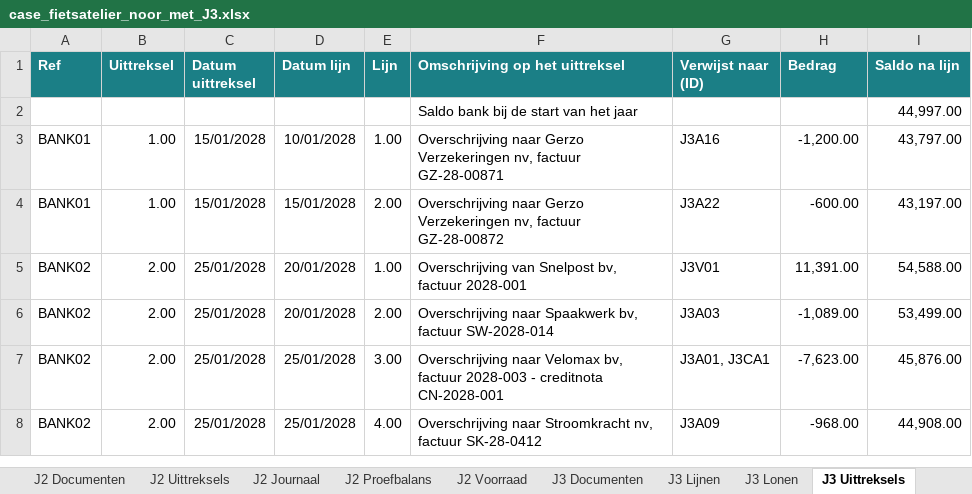
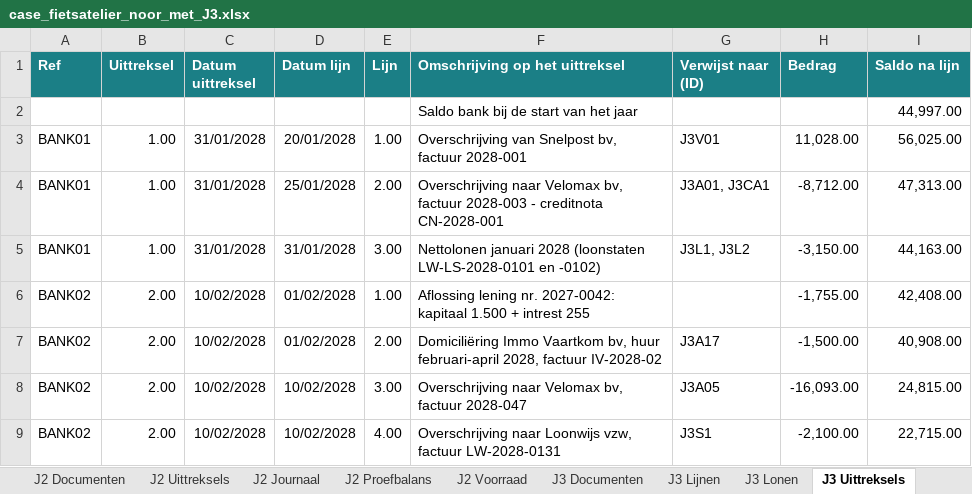
Before and after one commit to celinetytgadt/boekhouding_DeMet, an Excel workbook: hulpmiddelen/noor/case_fietsatelier_noor_met_J3.xlsx, sheet J3 Uittreksels, drawn as a sheet; only a part is shown; values as stored, in another font and other column widths than the file's, no borders; addresses are those after the commit; the diff covers the shown part only; the diff names each change by its address in the sheet, - before the commit and + after, or states it on an @@ line.

```diff
--- a/hulpmiddelen/noor/case_fietsatelier_noor_met_J3.xlsx (sheet J3 Uittreksels)
+++ b/hulpmiddelen/noor/case_fietsatelier_noor_met_J3.xlsx (sheet J3 Uittreksels)
-C3:C4 (Datum uittreksel): 15/01/2028
+C3:C4 (Datum uittreksel): 31/01/2028
-D3 (Datum lijn): 10/01/2028
+D3 (Datum lijn): 20/01/2028
-F3 (Omschrijving op het uittreksel): Overschrijving naar Gerzo Verzekeringen nv, factuur GZ-28-00871
+F3 (Omschrijving op het uittreksel): Overschrijving van Snelpost bv, factuur 2028-001
-G3 (Verwijst naar (ID)): J3A16
+G3 (Verwijst naar (ID)): J3V01
-H3 (Bedrag): -1,200.00
+H3 (Bedrag): 11,028.00
-I3 (Saldo na lijn): 43,797.00
+I3 (Saldo na lijn): 56,025.00
-D4 (Datum lijn): 15/01/2028
+D4 (Datum lijn): 25/01/2028
-F4 (Omschrijving op het uittreksel): Overschrijving naar Gerzo Verzekeringen nv, factuur GZ-28-00872
+F4 (Omschrijving op het uittreksel): Overschrijving naar Velomax bv, factuur 2028-003 - creditnota CN-2028-001
-G4 (Verwijst naar (ID)): J3A22
+G4 (Verwijst naar (ID)): J3A01, J3CA1
-H4 (Bedrag): -600.00
+H4 (Bedrag): -8,712.00
-I4 (Saldo na lijn): 43,197.00
+I4 (Saldo na lijn): 47,313.00
+row 5: BANK01 | 1.00 | 31/01/2028 | 31/01/2028 | 3.00 | Nettolonen januari 2028 (loonstaten LW-LS-2028-0101 en -0102) | J3L1, J3L2 | -3,150.00 | 44,163.00
-C6:C9 (Datum uittreksel): 25/01/2028
+C6:C9 (Datum uittreksel): 10/02/2028
-D6:D7 (Datum lijn): 20/01/2028
+D6:D7 (Datum lijn): 01/02/2028
-F6 (Omschrijving op het uittreksel): Overschrijving van Snelpost bv, factuur 2028-001
+F6 (Omschrijving op het uittreksel): Aflossing lening nr. 2027-0042: kapitaal 1.500 + intrest 255
-G6 (Verwijst naar (ID)): J3V01
+G6 (Verwijst naar (ID)): (empty)
-H6 (Bedrag): 11,391.00
+H6 (Bedrag): -1,755.00
-I6 (Saldo na lijn): 54,588.00
+I6 (Saldo na lijn): 42,408.00
-F7 (Omschrijving op het uittreksel): Overschrijving naar Spaakwerk bv, factuur SW-2028-014
+F7 (Omschrijving op het uittreksel): Domiciliëring Immo Vaartkom bv, huur februari-april 2028, factuur IV-2028-02
-G7 (Verwijst naar (ID)): J3A03
+G7 (Verwijst naar (ID)): J3A17
-H7 (Bedrag): -1,089.00
+H7 (Bedrag): -1,500.00
-I7 (Saldo na lijn): 53,499.00
+I7 (Saldo na lijn): 40,908.00
-D8:D9 (Datum lijn): 25/01/2028
+D8:D9 (Datum lijn): 10/02/2028
-F8 (Omschrijving op het uittreksel): …bv, factuur 2028-003 - creditnota CN-2028-001
+F8 (Omschrijving op het uittreksel): …bv, factuur 2028-047
-G8 (Verwijst naar (ID)): J3A01, J3CA1
+G8 (Verwijst naar (ID)): J3A05
-H8 (Bedrag): -7,623.00
+H8 (Bedrag): -16,093.00
-I8 (Saldo na lijn): 45,876.00
+I8 (Saldo na lijn): 24,815.00
-F9 (Omschrijving op het uittreksel): Overschrijving naar Stroomkracht nv, factuur SK-28-0412
+F9 (Omschrijving op het uittreksel): Overschrijving naar Loonwijs vzw, factuur LW-2028-0131
-G9 (Verwijst naar (ID)): J3A09
+G9 (Verwijst naar (ID)): J3S1
-H9 (Bedrag): -968.00
+H9 (Bedrag): -2,100.00
-I9 (Saldo na lijn): 44,908.00
+I9 (Saldo na lijn): 22,715.00
```
Also changed, not shown: 14 removed rows and 72 edited cells elsewhere in this sheet, sheet J3 Journaal, sheet J3 Lijnen, sheet J3 Documenten, sheet J3 Afsluiting, sheet J3 Voorraad, sheet J3 Proefbalans, 1 more sheet, 31 other files.
